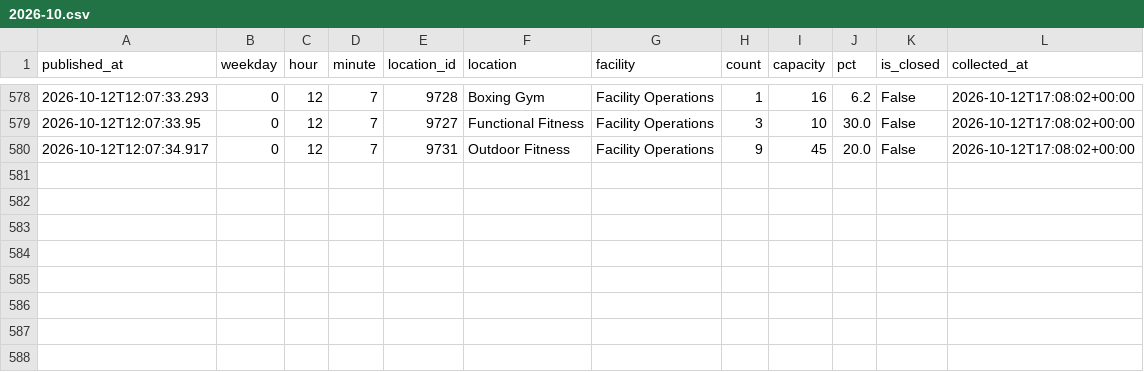
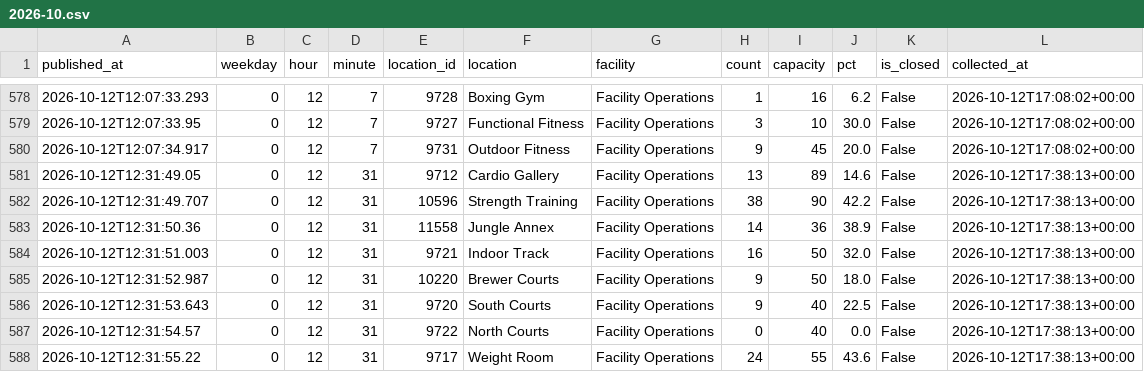
Before and after one commit to cobdaws2015/mizzou-rec-log, a CSV file: data/2026-10.csv, drawn as a sheet; only a part is shown, gaps mark what is left out.

Commit message:
data: 2026-10-12T17:38Z (mac)

```diff
--- a/data/2026-10.csv
+++ b/data/2026-10.csv
@@ -580 +580,9 @@ published_at,weekday,hour,minute,location_id,location,facility,count,capacity,pc
 2026-10-12T12:07:34.917,0,12,7,9731,Outdoor Fitness,Facility Operations,9,45,20.0,False,2026-10-12T17:08:02+00:00
+2026-10-12T12:31:49.05,0,12,31,9712,Cardio Gallery,Facility Operations,13,89,14.6,False,2026-10-12T17:38:13+00:00
+2026-10-12T12:31:49.707,0,12,31,10596,Strength Training,Facility Operations,38,90,42.2,False,2026-10-12T17:38:13+00:00
+2026-10-12T12:31:50.36,0,12,31,11558,Jungle Annex,Facility Operations,14,36,38.9,False,2026-10-12T17:38:13+00:00
+2026-10-12T12:31:51.003,0,12,31,9721,Indoor Track,Facility Operations,16,50,32.0,False,2026-10-12T17:38:13+00:00
+2026-10-12T12:31:52.987,0,12,31,10220,Brewer Courts,Facility Operations,9,50,18.0,False,2026-10-12T17:38:13+00:00
+2026-10-12T12:31:53.643,0,12,31,9720,South Courts,Facility Operations,9,40,22.5,False,2026-10-12T17:38:13+00:00
+2026-10-12T12:31:54.57,0,12,31,9722,North Courts,Facility Operations,0,40,0.0,False,2026-10-12T17:38:13+00:00
+2026-10-12T12:31:55.22,0,12,31,9717,Weight Room,Facility Operations,24,55,43.6,False,2026-10-12T17:38:13+00:00
```
Also changed, not shown: 2 other files.
